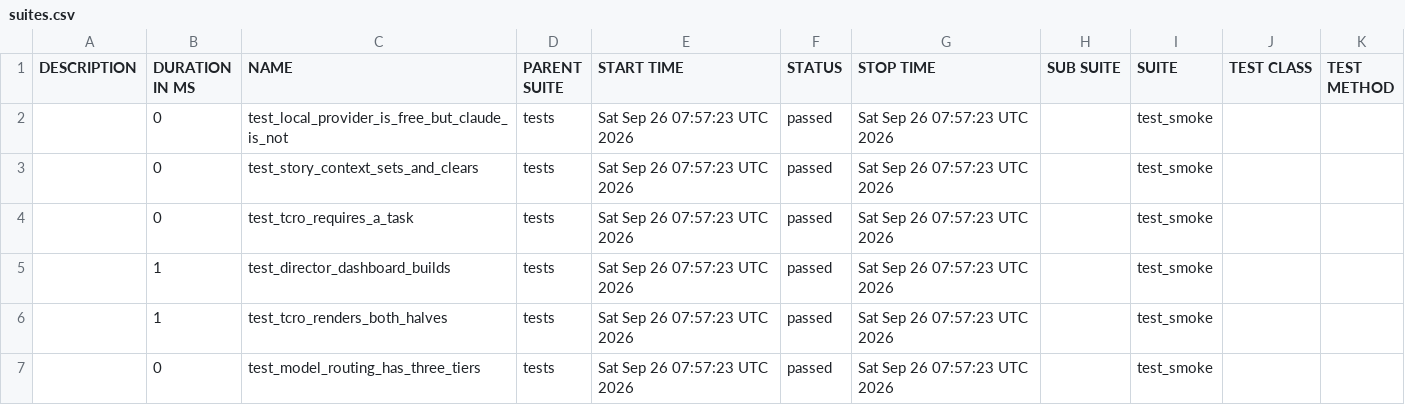
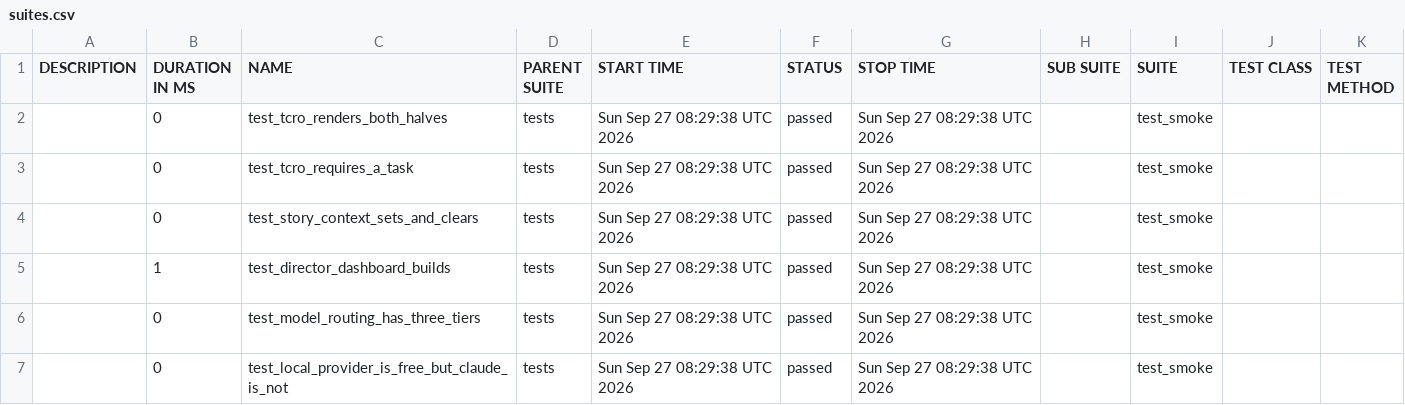
Before and after one commit to Anandraj-pro/OmniTest-AI, a CSV file: data/suites.csv, drawn as a sheet.

```diff
--- a/data/suites.csv
+++ b/data/suites.csv
@@ -1,7 +1,7 @@
 "DESCRIPTION","DURATION IN MS","NAME","PARENT SUITE","START TIME","STATUS","STOP TIME","SUB SUITE","SUITE","TEST CLASS","TEST METHOD"
-"","0","test_local_provider_is_free_but_claude_is_not","tests","Sat Sep 26 07:57:23 UTC 2026","passed","Sat Sep 26 07:57:23 UTC 2026","","test_smoke","",""
-"","0","test_story_context_sets_and_clears","tests","Sat Sep 26 07:57:23 UTC 2026","passed","Sat Sep 26 07:57:23 UTC 2026","","test_smoke","",""
-"","0","test_tcro_requires_a_task","tests","Sat Sep 26 07:57:23 UTC 2026","passed","Sat Sep 26 07:57:23 UTC 2026","","test_smoke","",""
-"","1","test_director_dashboard_builds","tests","Sat Sep 26 07:57:23 UTC 2026","passed","Sat Sep 26 07:57:23 UTC 2026","","test_smoke","",""
-"","1","test_tcro_renders_both_halves","tests","Sat Sep 26 07:57:23 UTC 2026","passed","Sat Sep 26 07:57:23 UTC 2026","","test_smoke","",""
-"","0","test_model_routing_has_three_tiers","tests","Sat Sep 26 07:57:23 UTC 2026","passed","Sat Sep 26 07:57:23 UTC 2026","","test_smoke","",""
+"","0","test_tcro_renders_both_halves","tests","Sun Sep 27 08:29:38 UTC 2026","passed","Sun Sep 27 08:29:38 UTC 2026","","test_smoke","",""
+"","0","test_tcro_requires_a_task","tests","Sun Sep 27 08:29:38 UTC 2026","passed","Sun Sep 27 08:29:38 UTC 2026","","test_smoke","",""
+"","0","test_story_context_sets_and_clears","tests","Sun Sep 27 08:29:38 UTC 2026","passed","Sun Sep 27 08:29:38 UTC 2026","","test_smoke","",""
+"","1","test_director_dashboard_builds","tests","Sun Sep 27 08:29:38 UTC 2026","passed","Sun Sep 27 08:29:38 UTC 2026","","test_smoke","",""
+"","0","test_model_routing_has_three_tiers","tests","Sun Sep 27 08:29:38 UTC 2026","passed","Sun Sep 27 08:29:38 UTC 2026","","test_smoke","",""
+"","0","test_local_provider_is_free_but_claude_is_not","tests","Sun Sep 27 08:29:38 UTC 2026","passed","Sun Sep 27 08:29:38 UTC 2026","","test_smoke","",""
```
Also changed, not shown: 26 other files.
